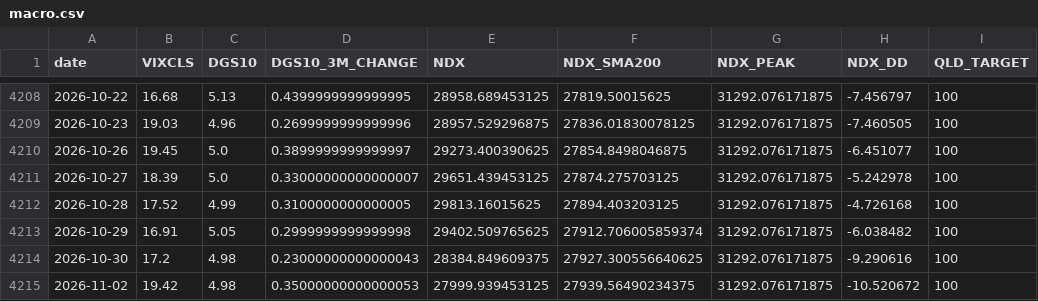
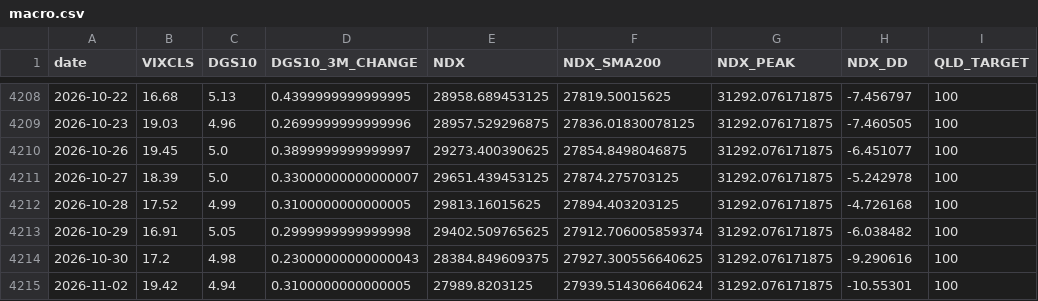
Before and after one commit to FaAgFFXA6SSkln/NDX_AGENT, a CSV file: macro.csv, drawn as a sheet; only a part is shown, gaps mark what is left out.

```diff
--- a/macro.csv
+++ b/macro.csv
@@ -4214,2 +4214,2 @@ date,VIXCLS,DGS10,DGS10_3M_CHANGE,NDX,NDX_SMA200,NDX_PEAK,NDX_DD,QLD_TARGET
 2026-10-30,17.2,4.98,0.23000000000000043,28384.849609375,27927.300556640625,31292.076171875,-9.290616,100
-2026-11-02,19.42,4.98,0.35000000000000053,27999.939453125,27939.56490234375,31292.076171875,-10.520672,100
+2026-11-02,19.42,4.94,0.3100000000000005,27989.8203125,27939.514306640624,31292.076171875,-10.55301,100
```
Also changed, not shown: 1 other file.
